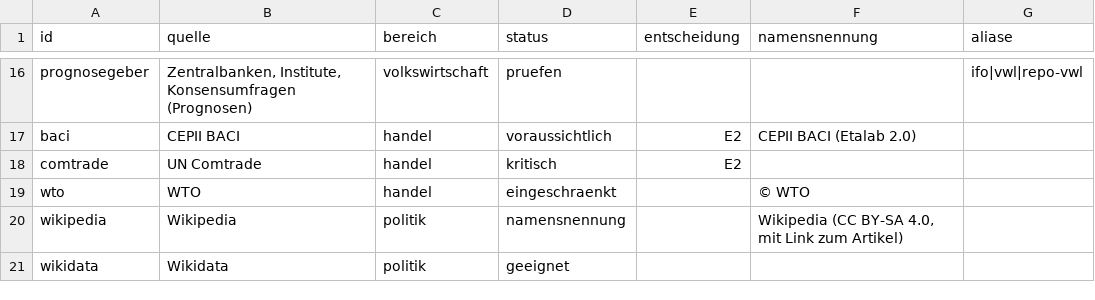
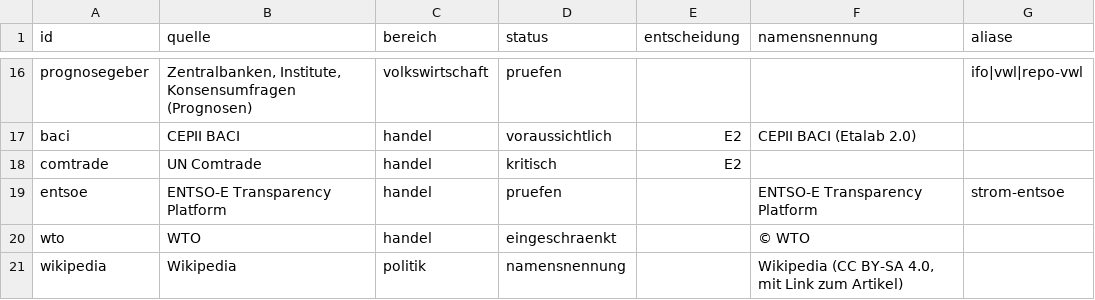
Before and after one commit to chillkrote/Unternehmenskennzahlen, a CSV file: server/katalog/datenquellen.csv, drawn as a sheet; only a part is shown, gaps mark what is left out; the shorter side is filled out with more unchanged rows.

```diff
--- a/server/katalog/datenquellen.csv
+++ b/server/katalog/datenquellen.csv
@@ -18,2 +18,3 @@ baci,CEPII BACI,handel,voraussichtlich,E2,CEPII BACI (Etalab 2.0),
 comtrade,UN Comtrade,handel,kritisch,E2,,
+entsoe,ENTSO-E Transparency Platform,handel,pruefen,,ENTSO-E Transparency Platform,strom-entsoe
 wto,WTO,handel,eingeschraenkt,,© WTO,
```
Also changed, not shown: 10 other files.
